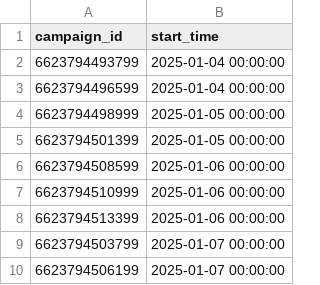
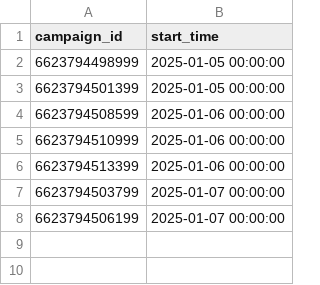
Before and after one commit to Pingu-iu/ads-monitor, a CSV file: campaigns.csv, drawn as a sheet; the diff names each change by its address in the sheet, - before the commit and + after, or states it on an @@ line.

Commit message:
small test -part 2

```diff
--- a/campaigns.csv
+++ b/campaigns.csv
-row 2: 6623794493799 | 2025-01-04 00:00:00
-row 3: 6623794496599 | 2025-01-04 00:00:00
```
